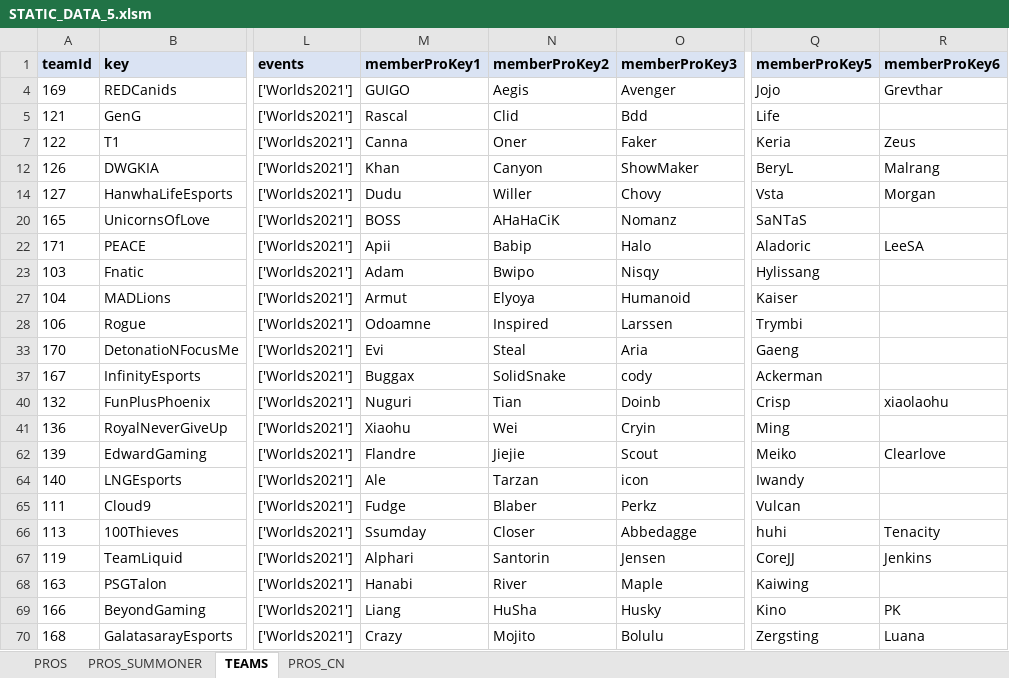
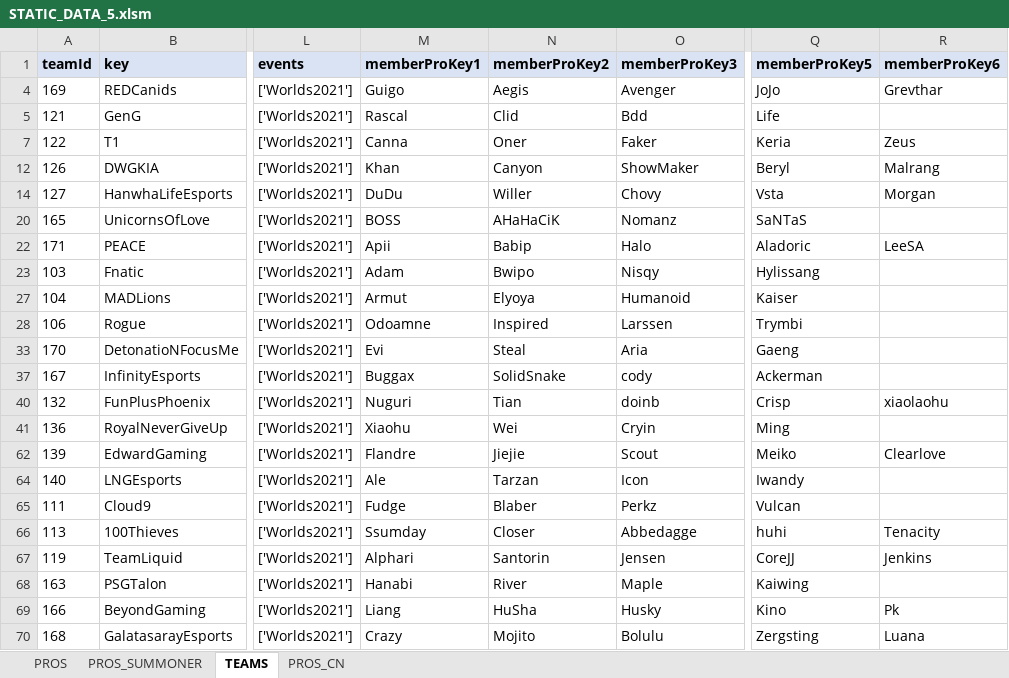
Before and after one commit to hk86/lolvvv-assets, an Excel workbook: private/STATIC_DATA_5.xlsm, sheet TEAMS, drawn as a sheet; only a part is shown, gaps mark what is left out; values as stored, in another font and other column widths than the file's, no borders; the diff names each change by its address in the sheet, - before the commit and + after, or states it on an @@ line.

```diff
--- a/private/STATIC_DATA_5.xlsm (sheet TEAMS)
+++ b/private/STATIC_DATA_5.xlsm (sheet TEAMS)
-M4 (memberProKey1): GUIGO
+M4 (memberProKey1): Guigo
-Q4 (memberProKey5): Jojo
+Q4 (memberProKey5): JoJo
-Q12 (memberProKey5): BeryL
+Q12 (memberProKey5): Beryl
-M14 (memberProKey1): Dudu
+M14 (memberProKey1): DuDu
-O40 (memberProKey3): Doinb
+O40 (memberProKey3): doinb
-O64 (memberProKey3): icon
+O64 (memberProKey3): Icon
-R69 (memberProKey6): PK
+R69 (memberProKey6): Pk
```
Also changed, not shown: sheet PROS_SUMMONER, formulas that keep their value, hidden cells.
